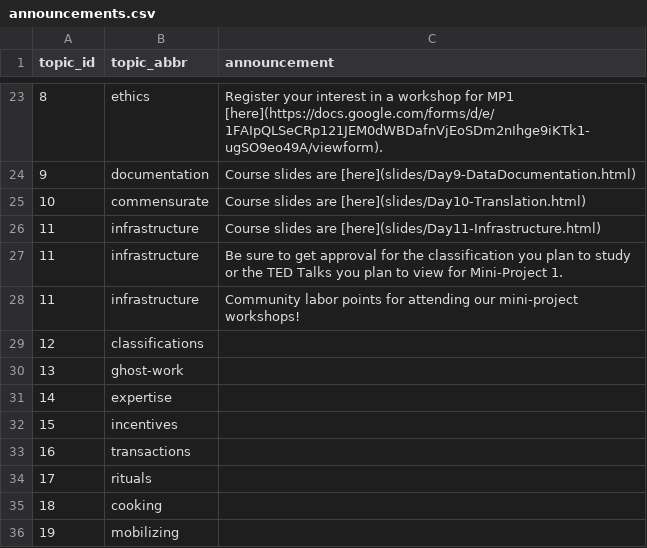
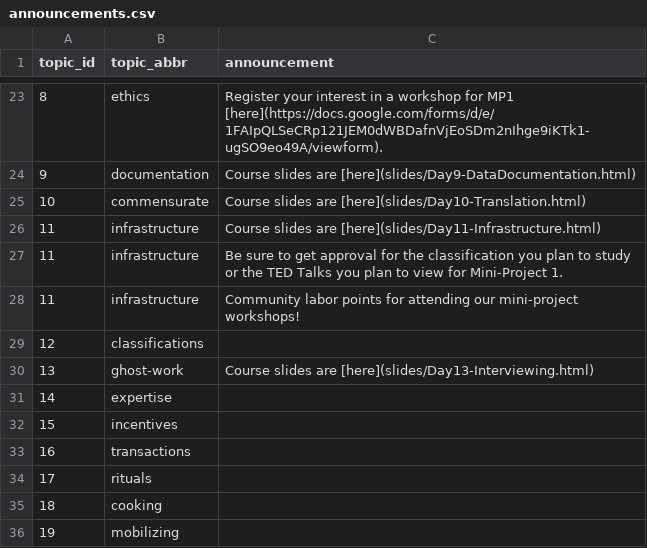
Before and after one commit to SDS-237-Data-Ethnography-Spring-22/public-website, a CSV file: data/announcements.csv, drawn as a sheet; only a part is shown, gaps mark what is left out.

Commit message:
added interviewing slides

```diff
--- a/data/announcements.csv
+++ b/data/announcements.csv
@@ -29,3 +29,3 @@ topic_id,topic_abbr,announcement
 12,classifications,
-13,ghost-work,
+13,ghost-work,Course slides are [here](slides/Day13-Interviewing.html)
 14,expertise,
```
Also changed, not shown: docs/data/announcements.csv, 5 other files.
